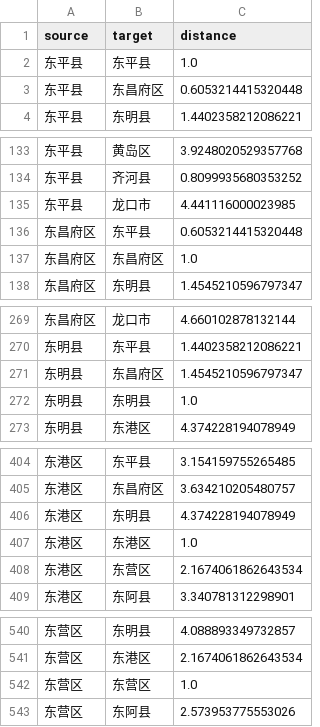
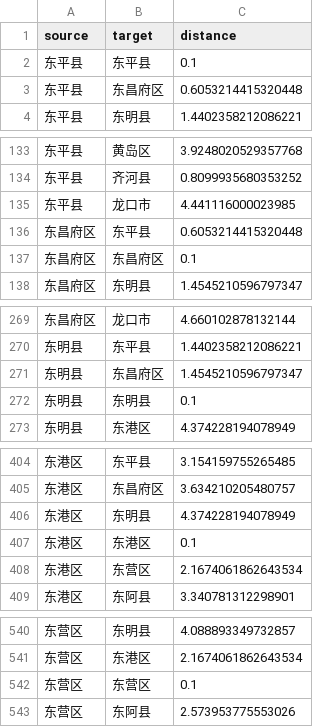
Before and after one commit to jingmingcn/timesfm, a CSV file: notebooks/distance_data.csv, drawn as a sheet; only a part is shown, gaps mark what is left out; the diff covers the shown part only.

```diff
--- a/notebooks/distance_data.csv
+++ b/notebooks/distance_data.csv
@@ -1,3 +1,3 @@
 source,target,distance
-东平县,东平县,1.0
+东平县,东平县,0.1
 东平县,东昌府区,0.6053214415320448
@@ -136,3 +136,3 @@ source,target,distance
 东昌府区,东平县,0.6053214415320448
-东昌府区,东昌府区,1.0
+东昌府区,东昌府区,0.1
 东昌府区,东明县,1.4545210596797347
@@ -271,3 +271,3 @@ source,target,distance
 东明县,东昌府区,1.4545210596797347
-东明县,东明县,1.0
+东明县,东明县,0.1
 东明县,东港区,4.374228194078949
@@ -406,3 +406,3 @@ source,target,distance
 东港区,东明县,4.374228194078949
-东港区,东港区,1.0
+东港区,东港区,0.1
 东港区,东营区,2.1674061862643534
@@ -541,3 +541,3 @@ source,target,distance
 东营区,东港区,2.1674061862643534
-东营区,东营区,1.0
+东营区,东营区,0.1
 东营区,东阿县,2.573953775553026
```
Also changed, not shown: 129 edited cells elsewhere in this file, notebooks/metrics_mean.csv, 2 other files.
